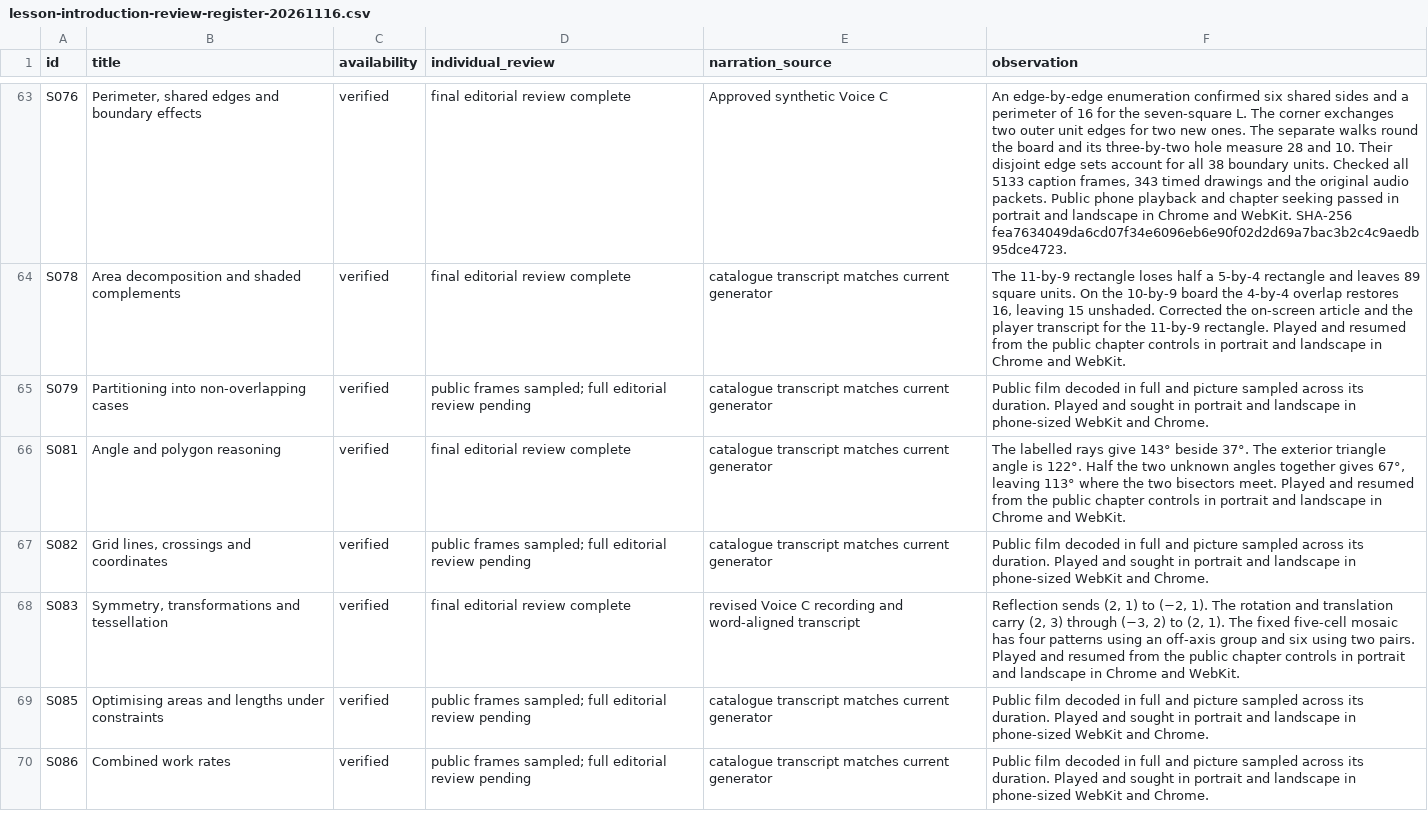
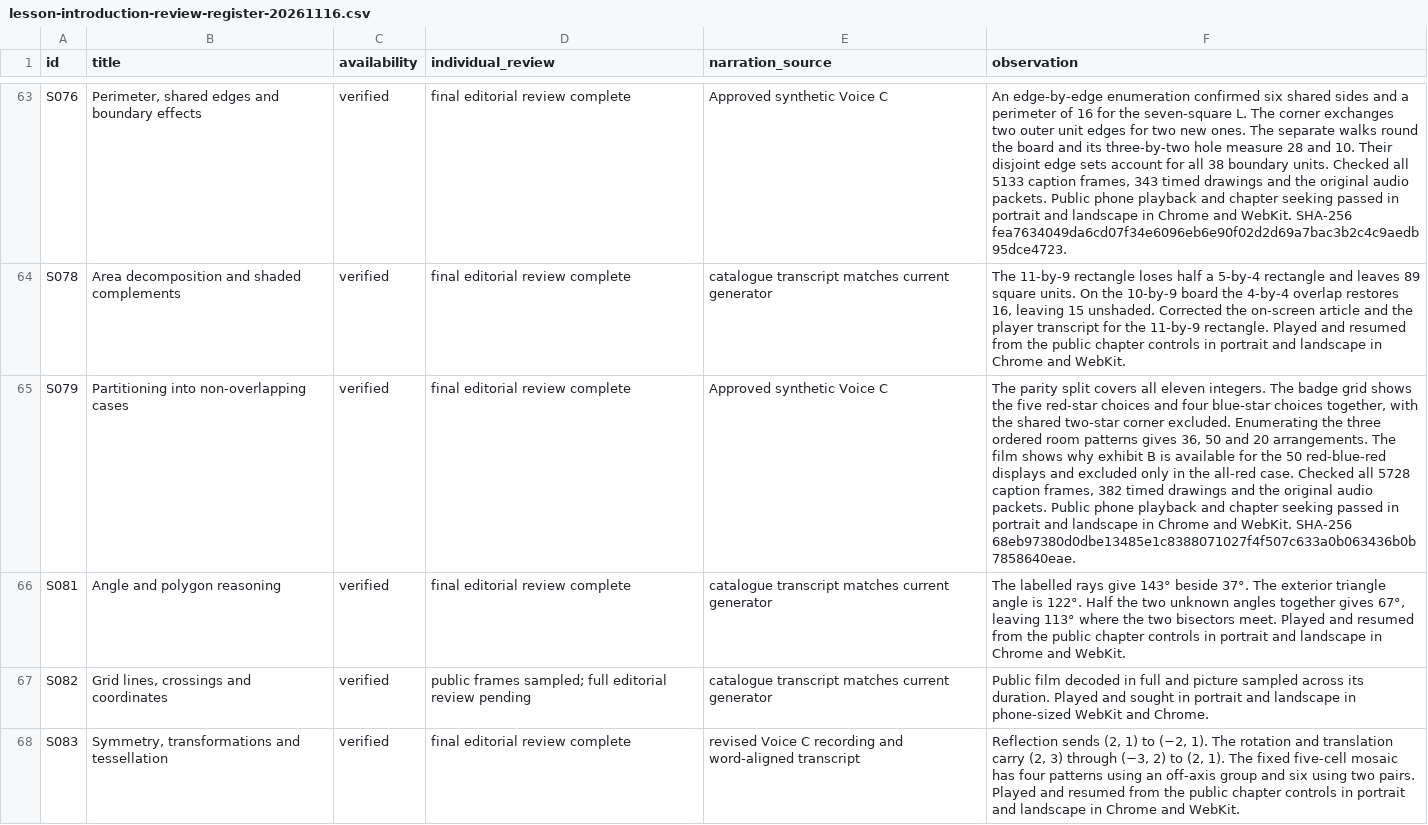
Before and after one commit to SimonRJ/-summit-one-narrator, a CSV file: docs/lesson-introduction-review-register-20261116.csv, drawn as a sheet; only a part is shown, gaps mark what is left out; the shorter side is filled out with more unchanged rows; the diff names each change by its address in the sheet, - before the commit and + after, or states it on an @@ line.

Commit message:
Record the completed S079 film review and live playback checks

```diff
--- a/docs/lesson-introduction-review-register-20261116.csv
+++ b/docs/lesson-introduction-review-register-20261116.csv
-D65 (individual_review): public frames sampled; full editorial review pending
+D65 (individual_review): final editorial review complete
-E65 (narration_source): catalogue transcript matches current generator
+E65 (narration_source): Approved synthetic Voice C
-F65 (observation): Public film decoded in full and picture sampled across its duration. Played and sought in portrait and landscape in phone-sized WebKit and Chrome.
+F65 (observation): The parity split covers all eleven integers. The badge grid shows the five red-star choices and four blue-star choices together, with the shared two-star corner excluded. Enumerating the three ordered room patterns gives 36, 50 and 20 arrangements. The film shows why exhibit B is available for the 50 red-blue-red displays and excluded only in the all-red case. Checked all 5728 caption frames, 382 timed drawings and the original audio packets. Public phone playback and chapter seeking passed in portrait and landscape in Chrome and WebKit. SHA-256 68eb97380d0dbe13485e1c8388071027f4f507c633a0b063436b0b7858640eae.
```
Also changed, not shown: 2 other files.
